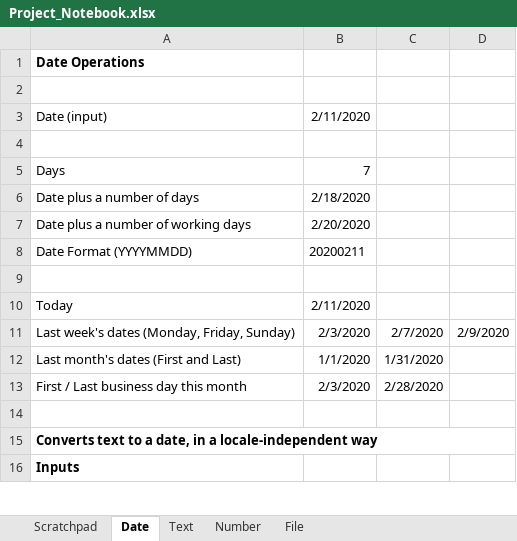
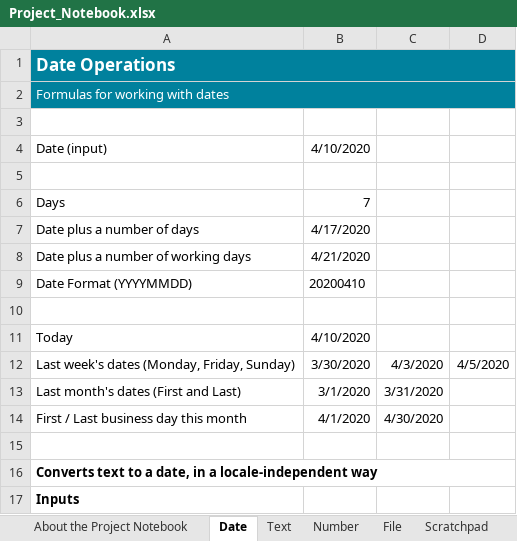
Before and after one commit to AndrewBrianHall/StudioXTemplates, an Excel workbook: Create Rich HTML Email/Project_Notebook.xlsx, sheet Date, drawn as a sheet; only a part is shown; values as stored, in another font and other column widths than the file's, no borders; addresses are those after the commit; the diff names each change by its address in the sheet, - before the commit and + after, or states it on an @@ line.

```diff
--- a/Create Rich HTML Email/Project_Notebook.xlsx (sheet Date)
+++ b/Create Rich HTML Email/Project_Notebook.xlsx (sheet Date)
+sheet tab: About the Project Notebook
@@ sheet tab order changed: About the Project Notebook | Date | Text | Number | File | Scratchpad @@
-A1:D1 fill: none
+A1:D1 fill: #00819D
-A1 text colour: black
+A1 text colour: #FFFFFF, text size: larger
+A1:D1 merged
+row 2: Formulas for working with dates
-B4: 2/11/2020
+B4: 4/10/2020
-B7: 2/18/2020
+B7: 4/17/2020
-B8: 2/20/2020
+B8: 4/21/2020
-B9: 20200211
+B9: 20200410
-B11: 2/11/2020
+B11: 4/10/2020
-B12: 2/3/2020
+B12: 3/30/2020
-C12: 2/7/2020
+C12: 4/3/2020
-D12: 2/9/2020
+D12: 4/5/2020
-B13: 1/1/2020
+B13: 3/1/2020
-C13: 1/31/2020
+C13: 3/31/2020
-B14: 2/3/2020
+B14: 4/1/2020
-C14: 2/28/2020
+C14: 4/30/2020
```
Also changed, not shown: sheet Text, sheet File, sheet Number, formulas that keep their value, charts or pictures, Complete Word Template from Excel and Email/Project_Notebook.xlsx, Download File from Website/Project_Notebook.xlsx, 38 other files.
